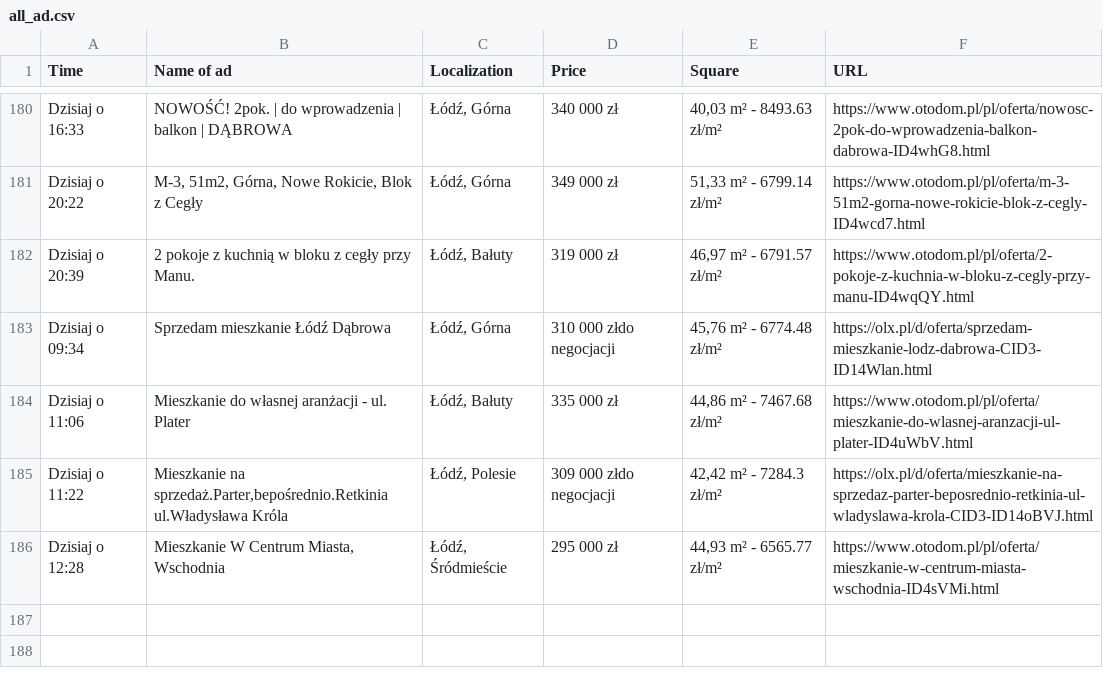
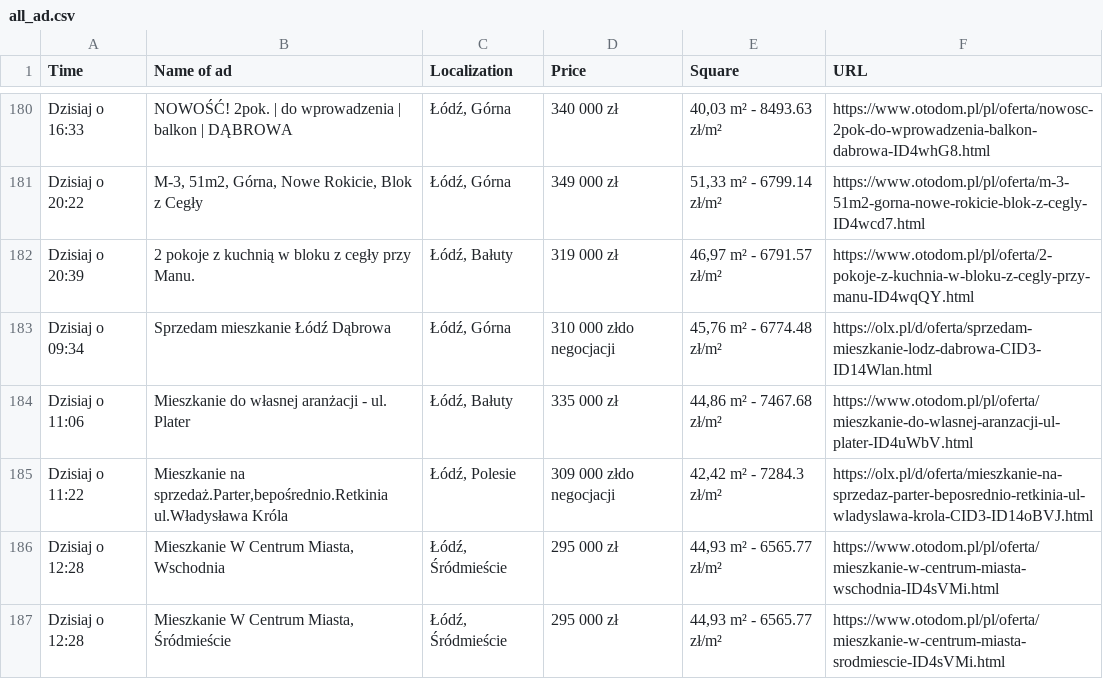
Before and after one commit to OleksandrGnatyuk/olx_parser_bot, a CSV file: csv/all_ad.csv, drawn as a sheet; only a part is shown, gaps mark what is left out; the diff names each change by its address in the sheet, - before the commit and + after, or states it on an @@ line.

```diff
--- a/csv/all_ad.csv
+++ b/csv/all_ad.csv
+row 187: Dzisiaj o 12:28 | Mieszkanie W Centrum Miasta, Śródmieście | Łódź, Śródmieście | 295 000 zł | 44,93 m² - 6565.77 zł/m² | https://www.otodom.pl/pl/oferta/mieszkanie-w-centrum-miasta-srodmiescie-ID4sVMi.html
```
